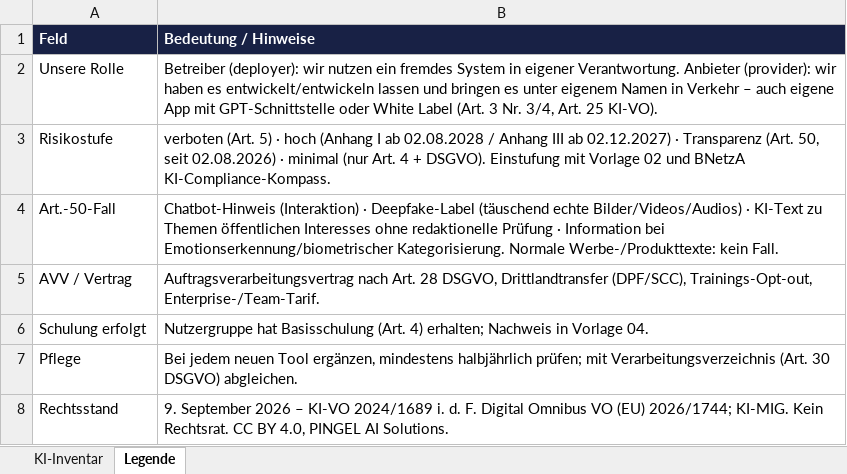
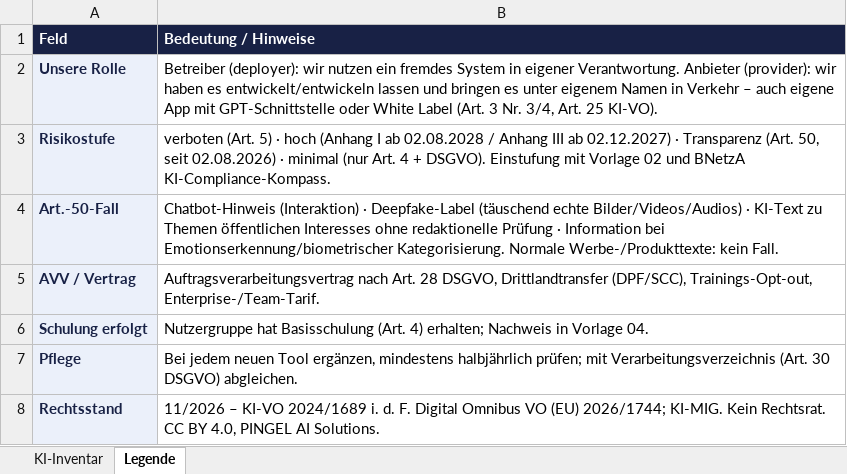
Before and after one commit to fabianpingel/eu-ai-act, an Excel workbook: vorlagen/xlsx/01_ki_inventar.xlsx, sheet Legende, drawn as a sheet; values as stored, in another font and other column widths than the file's, no borders; the diff names each change by its address in the sheet, - before the commit and + after, or states it on an @@ line.

```diff
--- a/vorlagen/xlsx/01_ki_inventar.xlsx (sheet Legende)
+++ b/vorlagen/xlsx/01_ki_inventar.xlsx (sheet Legende)
@@ A2:A8 fill: none → #EBF0FA, bold: off → on, text colour: black → #182145 @@
-B8 (Bedeutung / Hinweise): 9. September 2026 – KI-VO…
+B8 (Bedeutung / Hinweise): 11/2026 – KI-VO…
```
Also changed, not shown: vorlagen/xlsx/04_teilnehmerliste.xlsx, 29 other files.
